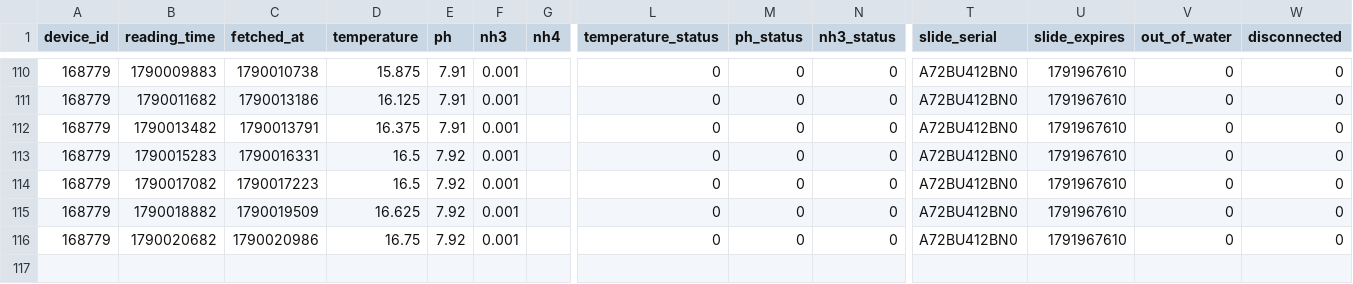
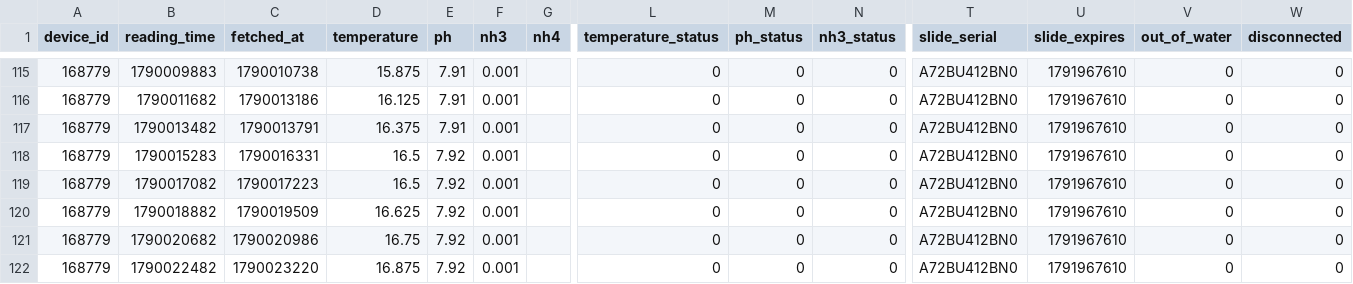
Before and after one commit to Nautilusproject-Gib/tnp-seneye-harvester, a CSV file: dashboard/data/readings.csv, drawn as a sheet; only a part is shown, gaps mark what is left out; rows hold the shown columns only; the diff covers the shown part only; the diff names each change by its address in the sheet, - before the commit and + after, or states it on an @@ line.

```diff
--- a/dashboard/data/readings.csv
+++ b/dashboard/data/readings.csv
+row 122: 168779 | 1790022482 | 1790023220 | 16.875 | 7.92 | 0.001 |  | 0 | 0 | 0 | A72BU412BN0 | 1791967610 | 0 | 0
```
Also changed, not shown: 5 added rows elsewhere in this file, 2 other files.
